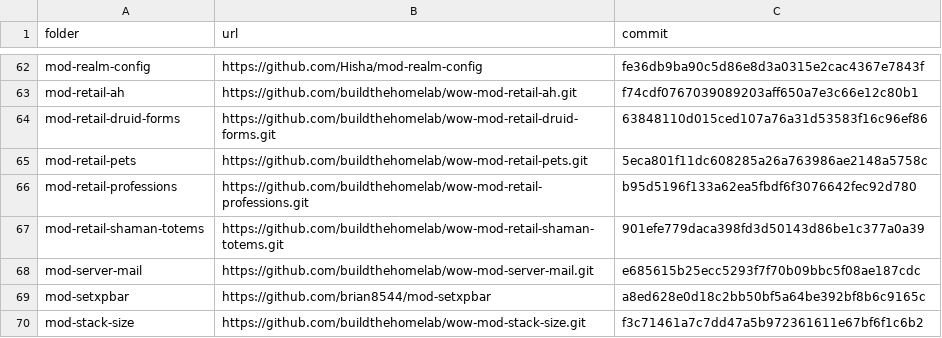
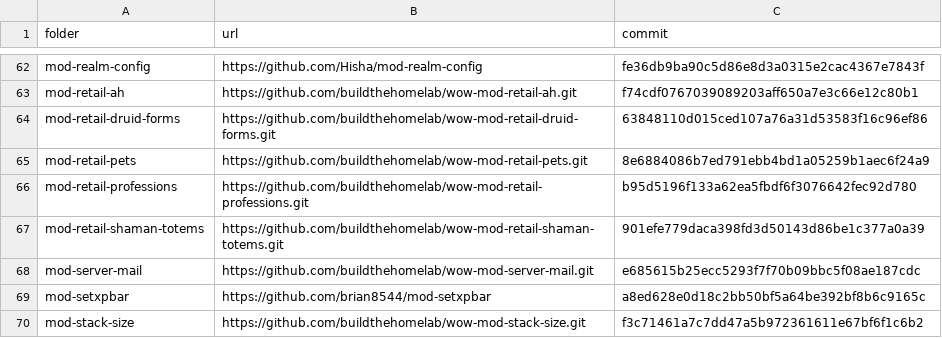
Before and after one commit to buildthehomelab/wow-ci, a TSV file: config/server-modules.tsv, drawn as a sheet; only a part is shown, gaps mark what is left out.

```diff
--- a/config/server-modules.tsv
+++ b/config/server-modules.tsv
@@ -64,3 +64,3 @@ mod-retail-ah	https://github.com/buildthehomelab/wow-mod-retail-ah.git	f74cdf076
 mod-retail-druid-forms	https://github.com/buildthehomelab/wow-mod-retail-druid-forms.git	63848110d015ced107a76a31d53583f16c96ef86
-mod-retail-pets	https://github.com/buildthehomelab/wow-mod-retail-pets.git	5eca801f11dc608285a26a763986ae2148a5758c
+mod-retail-pets	https://github.com/buildthehomelab/wow-mod-retail-pets.git	8e6884086b7ed791ebb4bd1a05259b1aec6f24a9
 mod-retail-professions	https://github.com/buildthehomelab/wow-mod-retail-professions.git	b95d5196f133a62ea5fbdf6f3076642fec92d780
```
